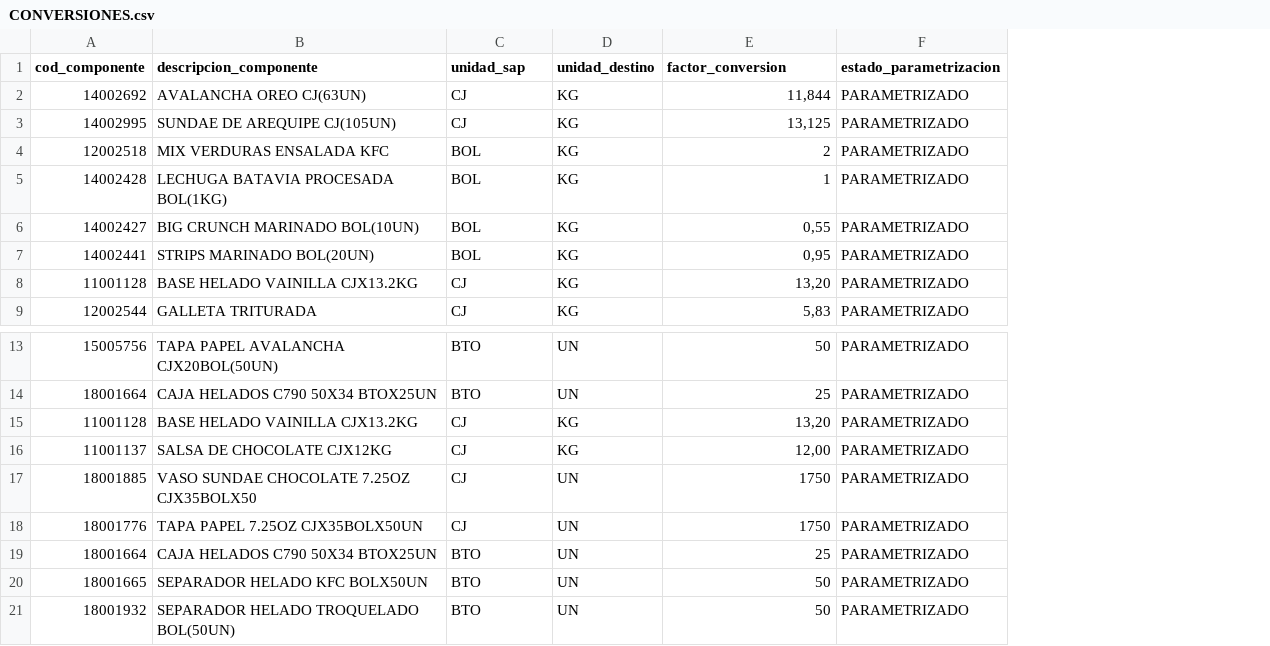
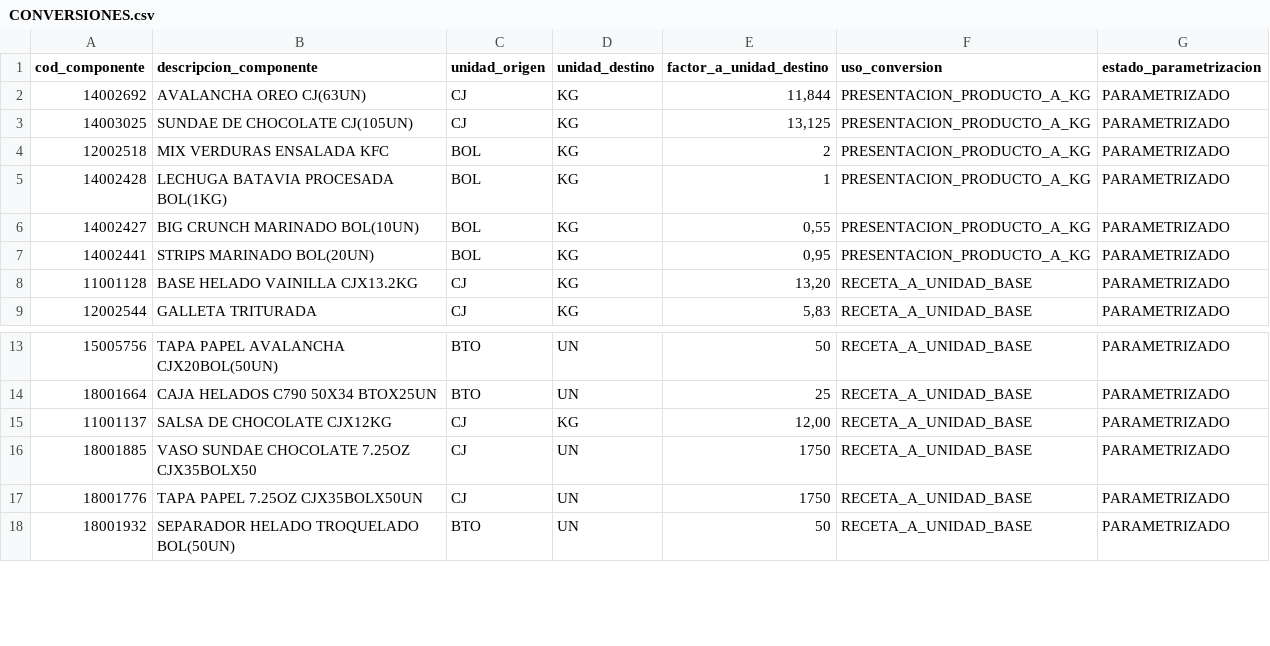
Before and after one commit to luisort1/Actividad_5_GR_4_Produci-n, a CSV file: CONVERSIONES.csv, drawn as a sheet; only a part is shown, gaps mark what is left out; removed rows and columns are numbered as before the commit, all else as after; the diff names each change by its address in the sheet, - before the commit and + after, or states it on an @@ line.

```diff
--- a/CONVERSIONES.csv
+++ b/CONVERSIONES.csv
+column F (uso_conversion), rows 2-9: PRESENTACION_PRODUCTO_A_KG | PRESENTACION_PRODUCTO_A_KG | PRESENTACION_PRODUCTO_A_KG | PRESENTACION_PRODUCTO_A_KG | PRESENTACION_PRODUCTO_A_KG | PRESENTACION_PRODUCTO_A_KG | RECETA_A_UNIDAD_BASE | RECETA_A_UNIDAD_BASE; rows 13-18: all RECETA_A_UNIDAD_BASE
-C1: unidad_sap
+C1: unidad_origen
-E1: factor_conversion
+E1: factor_a_unidad_destino
-A3 (cod_componente): 14002995
+A3 (cod_componente): 14003025
-B3 (descripcion_componente): SUNDAE DE AREQUIPE CJ(105UN)
+B3 (descripcion_componente): SUNDAE DE CHOCOLATE CJ(105UN)
-row 15: 11001128 | BASE HELADO VAINILLA CJX13.2KG | CJ | KG | 13,20 | PARAMETRIZADO
-row 19: 18001664 | CAJA HELADOS C790 50X34 BTOX25UN | BTO | UN | 25 | PARAMETRIZADO
-row 20: 18001665 | SEPARADOR HELADO KFC BOLX50UN | BTO | UN | 50 | PARAMETRIZADO
```
Also changed, not shown: Productos.csv, RECETAS.csv, 3 other files.
